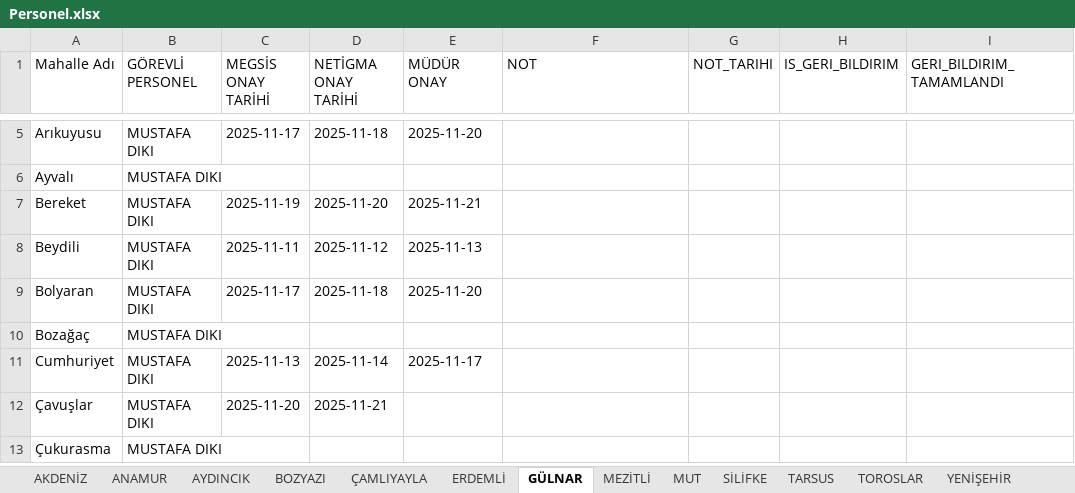
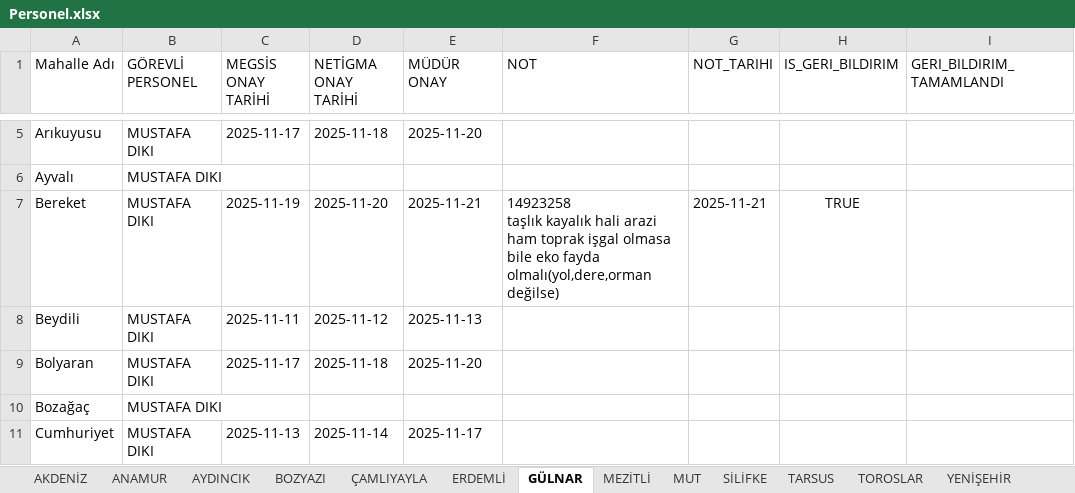
Before and after one commit to gokhangeo/mersin-th, an Excel workbook: Personel.xlsx, sheet GÜLNAR, drawn as a sheet; only a part is shown, gaps mark what is left out; the shorter side is filled out with more unchanged rows; values as stored, in another font and other column widths than the file's, no borders; ↵ is a line break in a cell; the diff names each change by its address in the sheet, - before the commit and + after, or states it on an @@ line.

Commit message:
[THA Sistemi] Veri Güncelleme

```diff
--- a/Personel.xlsx (sheet GÜLNAR)
+++ b/Personel.xlsx (sheet GÜLNAR)
-F7 (NOT): (empty)
+F7 (NOT): 14923258 ↵ taşlık kayalık hali arazi ham toprak işgal olmasa bile eko fayda olmalı(yol,dere,orman değilse)
-G7 (NOT_TARIHI): (empty)
+G7 (NOT_TARIHI): 2025-11-21
-H7 (IS_GERI_BILDIRIM): (empty)
+H7 (IS_GERI_BILDIRIM): TRUE
```
